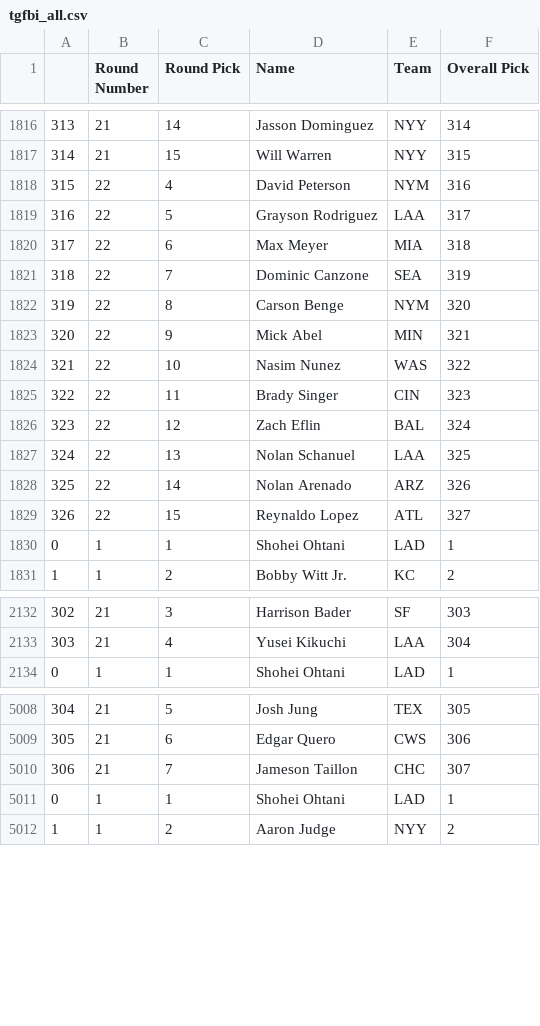
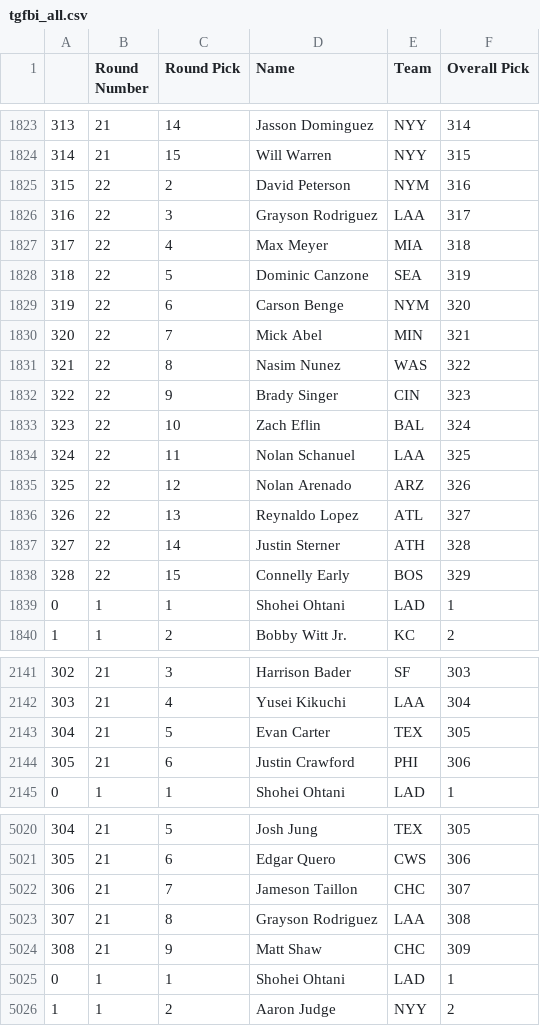
Before and after one commit to fantasy-toolz/tgfbi-draft-tracking, a CSV file: tgfbi_all.csv, drawn as a sheet; only a part is shown, gaps mark what is left out; the diff covers the shown part only.

```diff
--- a/tgfbi_all.csv
+++ b/tgfbi_all.csv
@@ -1817,14 +1824,16 @@
 314,21,15,Will Warren,NYY,315
-315,22,4,David Peterson,NYM,316
-316,22,5,Grayson Rodriguez,LAA,317
-317,22,6,Max Meyer,MIA,318
-318,22,7,Dominic Canzone,SEA,319
-319,22,8,Carson Benge,NYM,320
-320,22,9,Mick Abel,MIN,321
-321,22,10,Nasim Nunez,WAS,322
-322,22,11,Brady Singer,CIN,323
-323,22,12,Zach Eflin,BAL,324
-324,22,13,Nolan Schanuel,LAA,325
-325,22,14,Nolan Arenado,ARZ,326
-326,22,15,Reynaldo Lopez,ATL,327
+315,22,2,David Peterson,NYM,316
+316,22,3,Grayson Rodriguez,LAA,317
+317,22,4,Max Meyer,MIA,318
+318,22,5,Dominic Canzone,SEA,319
+319,22,6,Carson Benge,NYM,320
+320,22,7,Mick Abel,MIN,321
+321,22,8,Nasim Nunez,WAS,322
+322,22,9,Brady Singer,CIN,323
+323,22,10,Zach Eflin,BAL,324
+324,22,11,Nolan Schanuel,LAA,325
+325,22,12,Nolan Arenado,ARZ,326
+326,22,13,Reynaldo Lopez,ATL,327
+327,22,14,Justin Sterner,ATH,328
+328,22,15,Connelly Early,BOS,329
 0,1,1,Shohei Ohtani,LAD,1
@@ -2133,2 +2142,4 @@
 303,21,4,Yusei Kikuchi,LAA,304
+304,21,5,Evan Carter,TEX,305
+305,21,6,Justin Crawford,PHI,306
 0,1,1,Shohei Ohtani,LAD,1
@@ -5010,2 +5022,4 @@
 306,21,7,Jameson Taillon,CHC,307
+307,21,8,Grayson Rodriguez,LAA,308
+308,21,9,Matt Shaw,CHC,309
 0,1,1,Shohei Ohtani,LAD,1
```
Also changed, not shown: 12 added rows and 31 edited cells elsewhere in this file, tgfbi_adp.csv, 1 other file.
